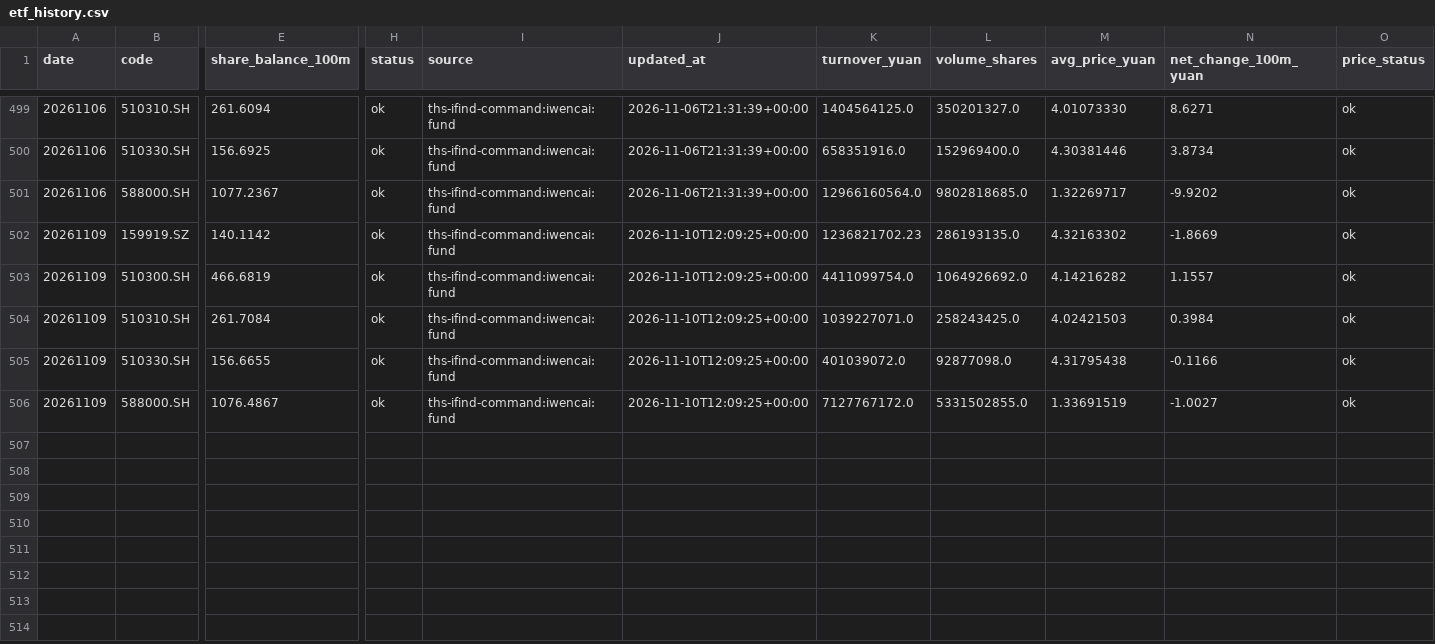
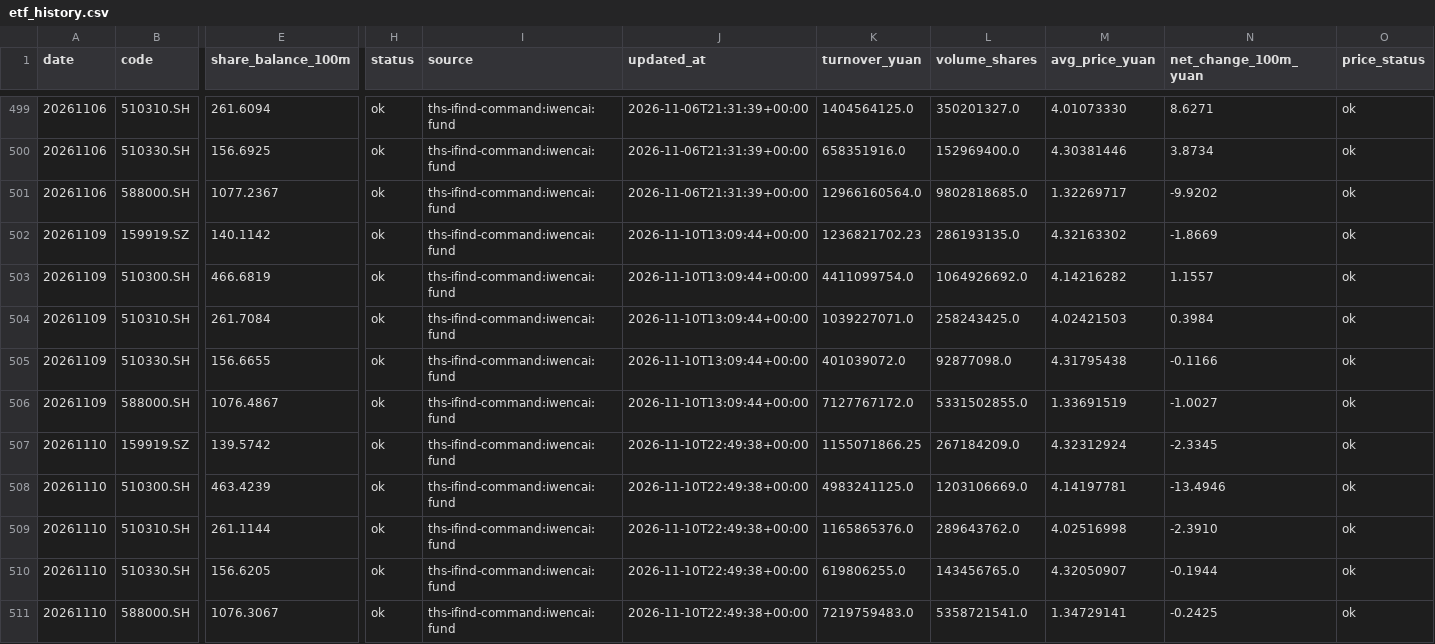
Before and after one commit to cuidenglin-dotcom/cuidenglin-dotcom.github.io, a CSV file: pages/national-team-etf-monitor/etf_history.csv, drawn as a sheet; only a part is shown, gaps mark what is left out; rows hold the shown columns only; the diff names each change by its address in the sheet, - before the commit and + after, or states it on an @@ line.

Commit message:
Update ETF shares through 2026-11-10

```diff
--- a/pages/national-team-etf-monitor/etf_history.csv
+++ b/pages/national-team-etf-monitor/etf_history.csv
-J502:J506 (updated_at): 2026-11-10T12:09:25+00:00
+J502:J506 (updated_at): 2026-11-10T13:09:44+00:00
+row 507: 20261110 | 159919.SZ | 139.5742 | ok | ths-ifind-command:iwencai:fund | 2026-11-10T22:49:38+00:00 | 1155071866.25 | 267184209.0 | 4.32312924 | -2.3345 | ok
+row 508: 20261110 | 510300.SH | 463.4239 | ok | ths-ifind-command:iwencai:fund | 2026-11-10T22:49:38+00:00 | 4983241125.0 | 1203106669.0 | 4.14197781 | -13.4946 | ok
+row 509: 20261110 | 510310.SH | 261.1144 | ok | ths-ifind-command:iwencai:fund | 2026-11-10T22:49:38+00:00 | 1165865376.0 | 289643762.0 | 4.02516998 | -2.3910 | ok
+row 510: 20261110 | 510330.SH | 156.6205 | ok | ths-ifind-command:iwencai:fund | 2026-11-10T22:49:38+00:00 | 619806255.0 | 143456765.0 | 4.32050907 | -0.1944 | ok
+row 511: 20261110 | 588000.SH | 1076.3067 | ok | ths-ifind-command:iwencai:fund | 2026-11-10T22:49:38+00:00 | 7219759483.0 | 5358721541.0 | 1.34729141 | -0.2425 | ok
```
